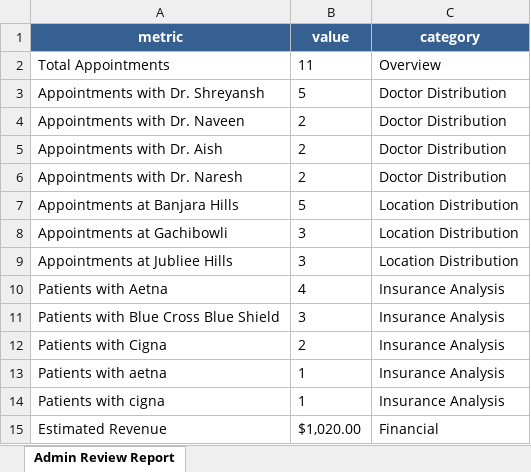
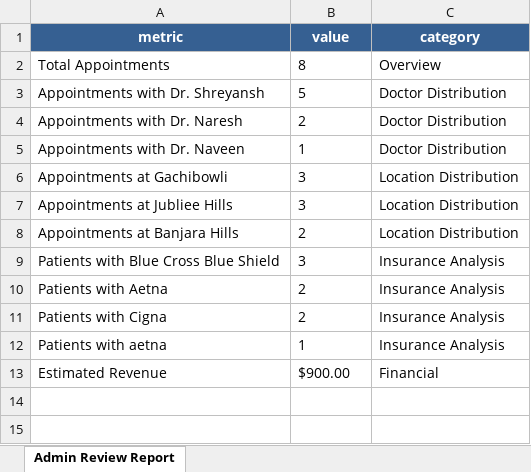
Before and after one commit to bhattershreyansh/AI-Medical-Scheduler, an Excel workbook: data/admin_review_report.xlsx, sheet Admin Review Report, drawn as a sheet; values as stored, in another font and other column widths than the file's, no borders; removed rows and columns are numbered as before the commit, all else as after; the diff names each change by its address in the sheet, - before the commit and + after, or states it on an @@ line.

```diff
--- a/data/admin_review_report.xlsx (sheet Admin Review Report)
+++ b/data/admin_review_report.xlsx (sheet Admin Review Report)
-B2 (value): 11
+B2 (value): 8
-row 4: Appointments with Dr. Naveen | 2 | Doctor Distribution
-row 5: Appointments with Dr. Aish | 2 | Doctor Distribution
-row 7: Appointments at Banjara Hills | 5 | Location Distribution
+row 5: Appointments with Dr. Naveen | 1 | Doctor Distribution
-row 10: Patients with Aetna | 4 | Insurance Analysis
+row 8: Appointments at Banjara Hills | 2 | Location Distribution
+row 10: Patients with Aetna | 2 | Insurance Analysis
-row 14: Patients with cigna | 1 | Insurance Analysis
-B13 (value): $1,020.00
+B13 (value): $900.00
```
Also changed, not shown: data/appointments.xlsx, data/doctors_schedule.xlsx, 20 other files.
